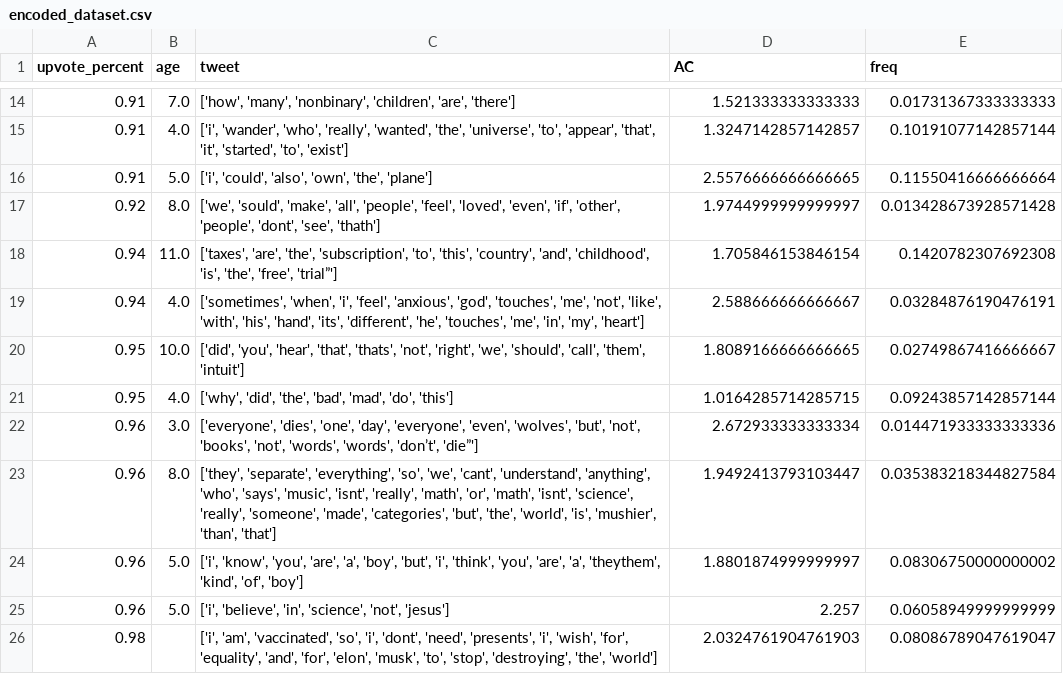
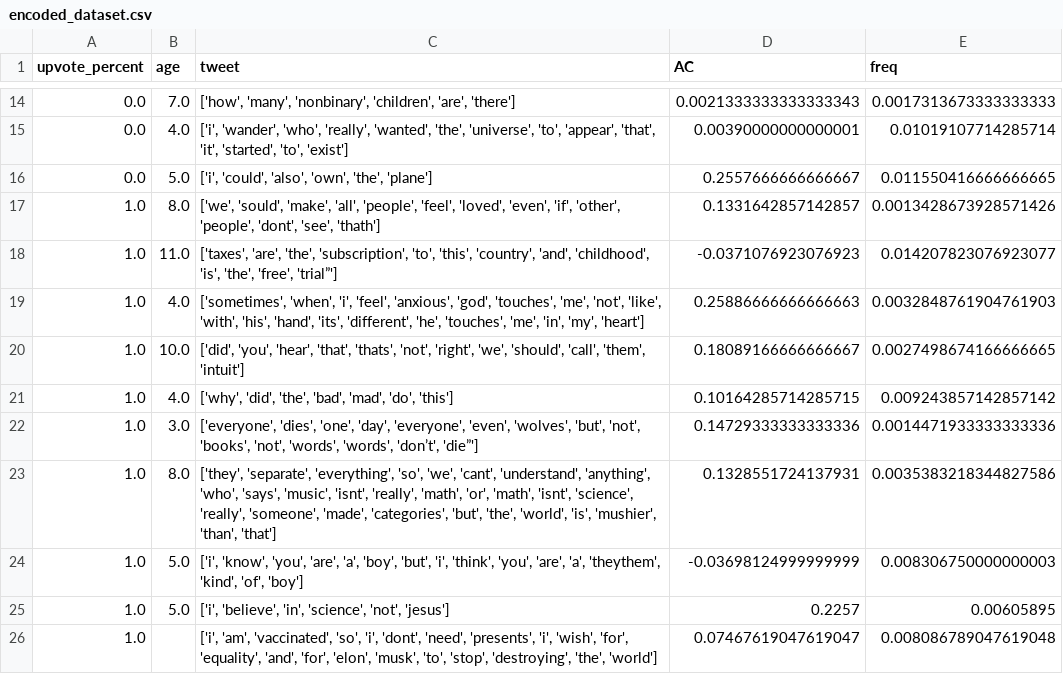
Before and after one commit to fayeholt/didyourkidsaythat, a CSV file: data/encoded_dataset.csv, drawn as a sheet; only a part is shown, gaps mark what is left out; the diff covers the shown part only.

```diff
--- a/data/encoded_dataset.csv
+++ b/data/encoded_dataset.csv
@@ -14,13 +14,13 @@ upvote_percent,age,tweet,AC,freq
-0.91,7.0,"['how', 'many', 'nonbinary', 'children', 'are', 'there']",1.521333333333333,0.01731367333333333
-0.91,4.0,"['i', 'wander', 'who', 'really', 'wanted', 'the', 'universe', 'to', 'appear', 'that', 'it', 'started', 'to', 'exist']",1.3247142857142857,0.10191077142857144
-0.91,5.0,"['i', 'could', 'also', 'own', 'the', 'plane']",2.5576666666666665,0.11550416666666664
-0.92,8.0,"['we', 'sould', 'make', 'all', 'people', 'feel', 'loved', 'even', 'if', 'other', 'people', 'dont', 'see', 'thath']",1.9744999999999997,0.013428673928571428
-0.94,11.0,"['taxes', 'are', 'the', 'subscription', 'to', 'this', 'country', 'and', 'childhood', 'is', 'the', 'free', 'trial”']",1.705846153846154,0.1420782307692308
-0.94,4.0,"['sometimes', 'when', 'i', 'feel', 'anxious', 'god', 'touches', 'me', 'not', 'like', 'with', 'his', 'hand', 'its', 'different', 'he', 'touches', 'me', 'in', 'my', 'heart']",2.588666666666667,0.03284876190476191
-0.95,10.0,"['did', 'you', 'hear', 'that', 'thats', 'not', 'right', 'we', 'should', 'call', 'them', 'intuit']",1.8089166666666665,0.02749867416666667
-0.95,4.0,"['why', 'did', 'the', 'bad', 'mad', 'do', 'this']",1.0164285714285715,0.09243857142857144
-0.96,3.0,"['everyone', 'dies', 'one', 'day', 'everyone', 'even', 'wolves', 'but', 'not', 'books', 'not', 'words', 'words', 'don’t', 'die”']",2.672933333333334,0.014471933333333336
-0.96,8.0,"['they', 'separate', 'everything', 'so', 'we', 'cant', 'understand', 'anything', 'who', 'says', 'music', 'isnt', 'really', 'math', 'or', 'math', 'isnt', 'science', 'really', 'someone', 'made', 'categories', 'but', 'the', 'world', 'is', 'mushier', 'than', 'that']",1.9492413793103447,0.035383218344827584
-0.96,5.0,"['i', 'know', 'you', 'are', 'a', 'boy', 'but', 'i', 'think', 'you', 'are', 'a', 'theythem', 'kind', 'of', 'boy']",1.8801874999999997,0.08306750000000002
-0.96,5.0,"['i', 'believe', 'in', 'science', 'not', 'jesus']",2.257,0.06058949999999999
-0.98,,"['i', 'am', 'vaccinated', 'so', 'i', 'dont', 'need', 'presents', 'i', 'wish', 'for', 'equality', 'and', 'for', 'elon', 'musk', 'to', 'stop', 'destroying', 'the', 'world']",2.0324761904761903,0.08086789047619047
+0.0,7.0,"['how', 'many', 'nonbinary', 'children', 'are', 'there']",0.0021333333333333343,0.0017313673333333333
+0.0,4.0,"['i', 'wander', 'who', 'really', 'wanted', 'the', 'universe', 'to', 'appear', 'that', 'it', 'started', 'to', 'exist']",0.00390000000000001,0.01019107714285714
+0.0,5.0,"['i', 'could', 'also', 'own', 'the', 'plane']",0.2557666666666667,0.011550416666666665
+1.0,8.0,"['we', 'sould', 'make', 'all', 'people', 'feel', 'loved', 'even', 'if', 'other', 'people', 'dont', 'see', 'thath']",0.1331642857142857,0.0013428673928571426
+1.0,11.0,"['taxes', 'are', 'the', 'subscription', 'to', 'this', 'country', 'and', 'childhood', 'is', 'the', 'free', 'trial”']",-0.0371076923076923,0.014207823076923077
+1.0,4.0,"['sometimes', 'when', 'i', 'feel', 'anxious', 'god', 'touches', 'me', 'not', 'like', 'with', 'his', 'hand', 'its', 'different', 'he', 'touches', 'me', 'in', 'my', 'heart']",0.25886666666666663,0.0032848761904761903
+1.0,10.0,"['did', 'you', 'hear', 'that', 'thats', 'not', 'right', 'we', 'should', 'call', 'them', 'intuit']",0.18089166666666667,0.0027498674166666665
+1.0,4.0,"['why', 'did', 'the', 'bad', 'mad', 'do', 'this']",0.10164285714285715,0.009243857142857142
+1.0,3.0,"['everyone', 'dies', 'one', 'day', 'everyone', 'even', 'wolves', 'but', 'not', 'books', 'not', 'words', 'words', 'don’t', 'die”']",0.14729333333333336,0.0014471933333333336
+1.0,8.0,"['they', 'separate', 'everything', 'so', 'we', 'cant', 'understand', 'anything', 'who', 'says', 'music', 'isnt', 'really', 'math', 'or', 'math', 'isnt', 'science', 'really', 'someone', 'made', 'categories', 'but', 'the', 'world', 'is', 'mushier', 'than', 'that']",0.1328551724137931,0.0035383218344827586
+1.0,5.0,"['i', 'know', 'you', 'are', 'a', 'boy', 'but', 'i', 'think', 'you', 'are', 'a', 'theythem', 'kind', 'of', 'boy']",-0.03698124999999999,0.008306750000000003
+1.0,5.0,"['i', 'believe', 'in', 'science', 'not', 'jesus']",0.2257,0.00605895
+1.0,,"['i', 'am', 'vaccinated', 'so', 'i', 'dont', 'need', 'presents', 'i', 'wish', 'for', 'equality', 'and', 'for', 'elon', 'musk', 'to', 'stop', 'destroying', 'the', 'world']",0.07467619047619047,0.008086789047619048
```
Also changed, not shown: 57 edited cells elsewhere in this file, 6 other files.
